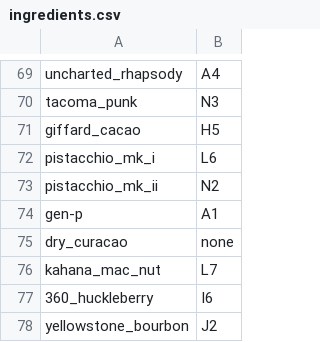
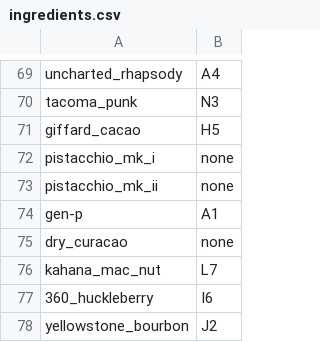
Before and after one commit to ali-clara/led-bar-menu, a CSV file: config/ingredients.csv, drawn as a sheet; only a part is shown, gaps mark what is left out.

```diff
--- a/config/ingredients.csv
+++ b/config/ingredients.csv
@@ -71,4 +71,4 @@ tacoma_punk, N3
 giffard_cacao, H5
-pistacchio_mk_i, L6
-pistacchio_mk_ii, N2
+pistacchio_mk_i,none
+pistacchio_mk_ii,none
 gen-p, A1
```
Also changed, not shown: 5 other files.
